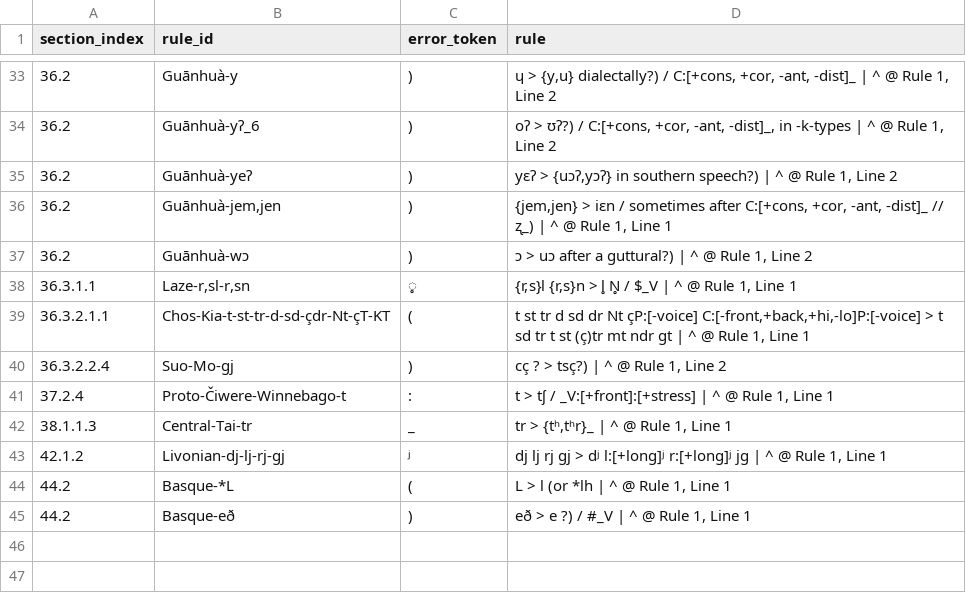
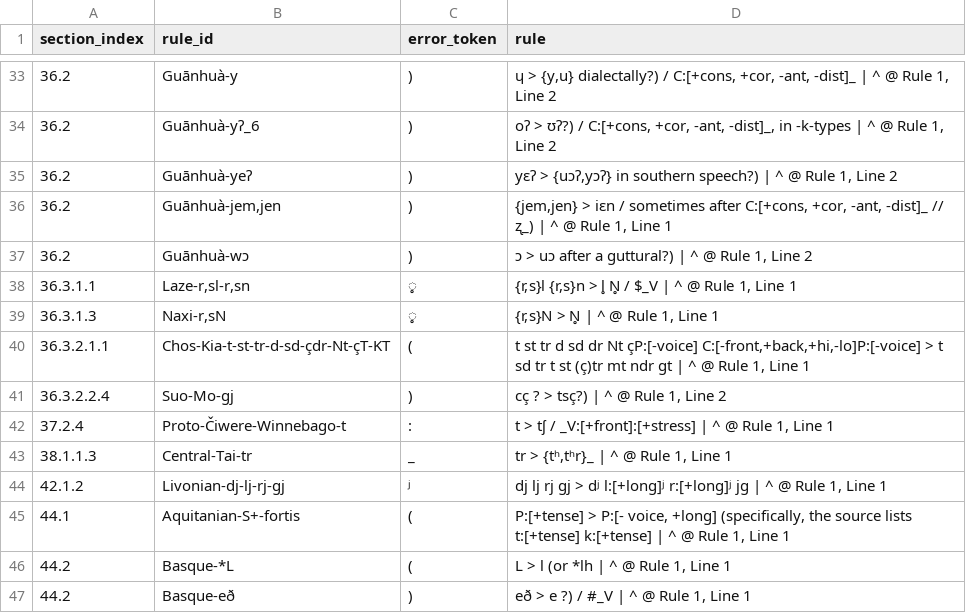
Before and after one commit to Pappa/conlanger, a CSV file: .scratch/rule-index/inventory/error_clusters/missing_slash_output_env_errors.csv, drawn as a sheet; only a part is shown, gaps mark what is left out.

```diff
--- a/.scratch/rule-index/inventory/error_clusters/missing_slash_output_env_errors.csv
+++ b/.scratch/rule-index/inventory/error_clusters/missing_slash_output_env_errors.csv
@@ -38,2 +38,3 @@ section_index,rule_id,error_token,rule
 36.3.1.1,"Laze-r,sl-r,sn",̥,"{r,s}l {r,s}n > l̥ N̥ / $_V | ^ @ Rule 1, Line 1"
+36.3.1.3,"Naxi-r,sN",̥,"{r,s}N > N̥ | ^ @ Rule 1, Line 1"
 36.3.2.1.1,Chos-Kia-t-st-tr-d-sd-çdr-Nt-çT-KT,(,"t st tr d sd dr Nt çP:[-voice] C:[-front,+back,+hi,-lo]P:[-voice] > t sd tr t st (ç)tr mt ndr ɡt | ^ @ Rule 1, Line 1"
@@ -43,2 +44,3 @@ section_index,rule_id,error_token,rule
 42.1.2,Livonian-dj-lj-rj-ɡj,ʲ,"dj lj rj ɡj > dʲ l:[+long]ʲ r:[+long]ʲ jɡ | ^ @ Rule 1, Line 1"
+44.1,Aquitanian-S+-fortis,(,"P:[+tense] > P:[- voice, +long] (specifically, the source lists t:[+tense] k:[+tense] | ^ @ Rule 1, Line 1"
 44.2,Basque-*L,(,"L > l (or *lh | ^ @ Rule 1, Line 1"
```
Also changed, not shown: .scratch/rule-index/inventory/error_clusters/unknown_character_errors.csv, .scratch/rule-index/inventory/rule-inventory-changelog.csv, 11 other files.
